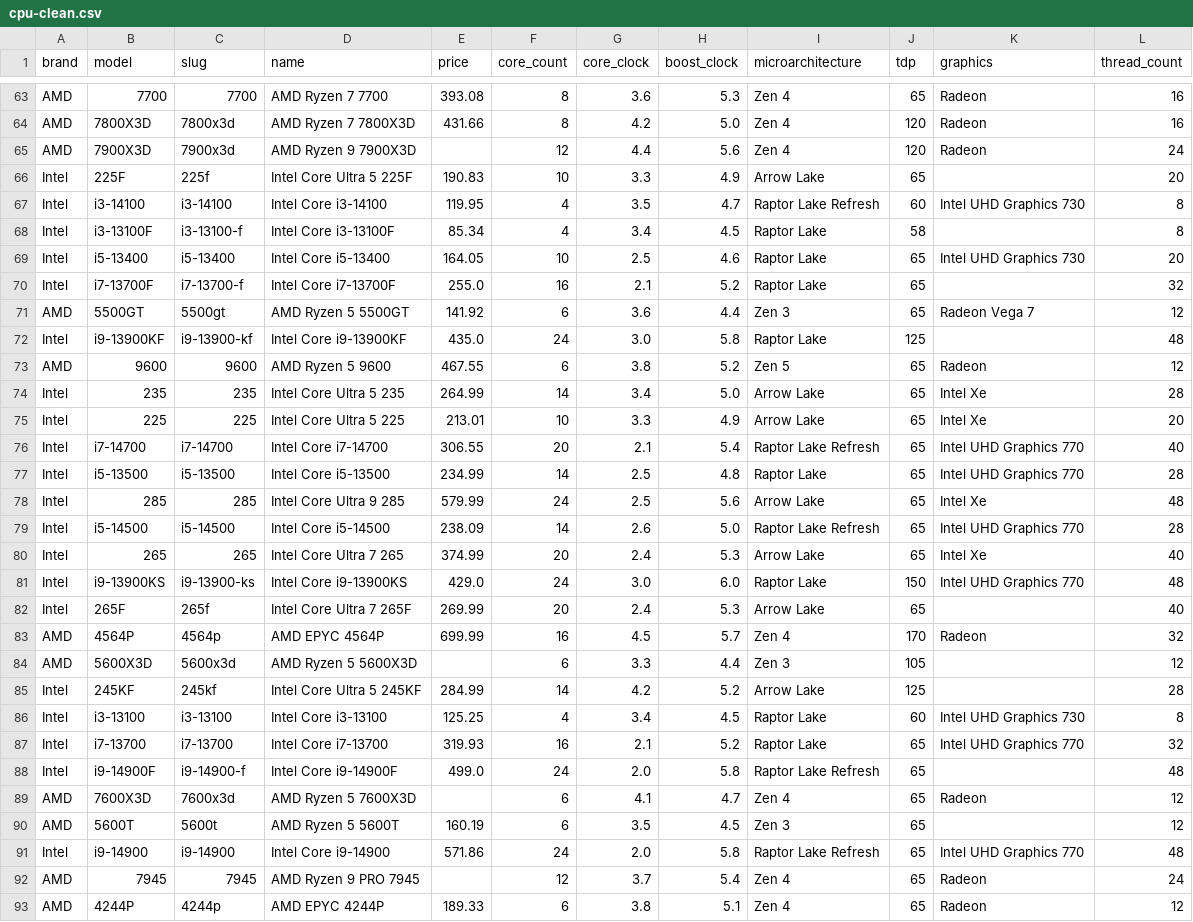
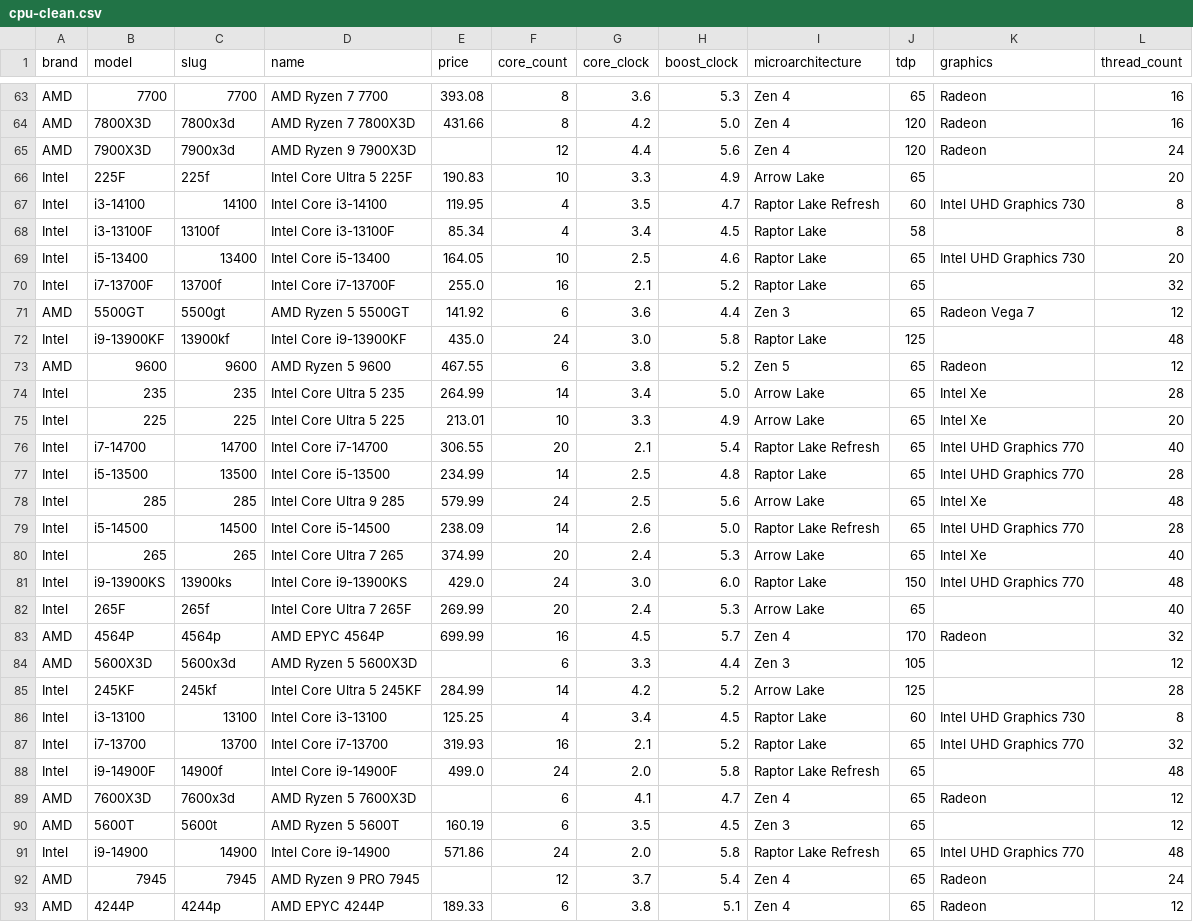
Before and after one commit to Ruon90/PCBuildMate, a CSV file: data/cpu/cpu-clean.csv, drawn as a sheet; only a part is shown, gaps mark what is left out; the diff covers the shown part only.

```diff
--- a/data/cpu/cpu-clean.csv
+++ b/data/cpu/cpu-clean.csv
@@ -66,8 +66,8 @@ AMD,7900X3D,7900x3d,AMD Ryzen 9 7900X3D,,12,4.4,5.6,Zen 4,120,Radeon,24
 Intel,225F,225f,Intel Core Ultra 5 225F,190.83,10,3.3,4.9,Arrow Lake,65,,20
-Intel,i3-14100,i3-14100,Intel Core i3-14100,119.95,4,3.5,4.7,Raptor Lake Refresh,60,Intel UHD Graphics 730,8
-Intel,i3-13100F,i3-13100-f,Intel Core i3-13100F,85.34,4,3.4,4.5,Raptor Lake,58,,8
-Intel,i5-13400,i5-13400,Intel Core i5-13400,164.05,10,2.5,4.6,Raptor Lake,65,Intel UHD Graphics 730,20
-Intel,i7-13700F,i7-13700-f,Intel Core i7-13700F,255.0,16,2.1,5.2,Raptor Lake,65,,32
+Intel,i3-14100,14100,Intel Core i3-14100,119.95,4,3.5,4.7,Raptor Lake Refresh,60,Intel UHD Graphics 730,8
+Intel,i3-13100F,13100f,Intel Core i3-13100F,85.34,4,3.4,4.5,Raptor Lake,58,,8
+Intel,i5-13400,13400,Intel Core i5-13400,164.05,10,2.5,4.6,Raptor Lake,65,Intel UHD Graphics 730,20
+Intel,i7-13700F,13700f,Intel Core i7-13700F,255.0,16,2.1,5.2,Raptor Lake,65,,32
 AMD,5500GT,5500gt,AMD Ryzen 5 5500GT,141.92,6,3.6,4.4,Zen 3,65,Radeon Vega 7,12
-Intel,i9-13900KF,i9-13900-kf,Intel Core i9-13900KF,435.0,24,3.0,5.8,Raptor Lake,125,,48
+Intel,i9-13900KF,13900kf,Intel Core i9-13900KF,435.0,24,3.0,5.8,Raptor Lake,125,,48
 AMD,9600,9600,AMD Ryzen 5 9600,467.55,6,3.8,5.2,Zen 5,65,Radeon,12
@@ -75,8 +75,8 @@ Intel,235,235,Intel Core Ultra 5 235,264.99,14,3.4,5.0,Arrow Lake,65,Intel Xe,28
 Intel,225,225,Intel Core Ultra 5 225,213.01,10,3.3,4.9,Arrow Lake,65,Intel Xe,20
-Intel,i7-14700,i7-14700,Intel Core i7-14700,306.55,20,2.1,5.4,Raptor Lake Refresh,65,Intel UHD Graphics 770,40
-Intel,i5-13500,i5-13500,Intel Core i5-13500,234.99,14,2.5,4.8,Raptor Lake,65,Intel UHD Graphics 770,28
+Intel,i7-14700,14700,Intel Core i7-14700,306.55,20,2.1,5.4,Raptor Lake Refresh,65,Intel UHD Graphics 770,40
+Intel,i5-13500,13500,Intel Core i5-13500,234.99,14,2.5,4.8,Raptor Lake,65,Intel UHD Graphics 770,28
 Intel,285,285,Intel Core Ultra 9 285,579.99,24,2.5,5.6,Arrow Lake,65,Intel Xe,48
-Intel,i5-14500,i5-14500,Intel Core i5-14500,238.09,14,2.6,5.0,Raptor Lake Refresh,65,Intel UHD Graphics 770,28
+Intel,i5-14500,14500,Intel Core i5-14500,238.09,14,2.6,5.0,Raptor Lake Refresh,65,Intel UHD Graphics 770,28
 Intel,265,265,Intel Core Ultra 7 265,374.99,20,2.4,5.3,Arrow Lake,65,Intel Xe,40
-Intel,i9-13900KS,i9-13900-ks,Intel Core i9-13900KS,429.0,24,3.0,6.0,Raptor Lake,150,Intel UHD Graphics 770,48
+Intel,i9-13900KS,13900ks,Intel Core i9-13900KS,429.0,24,3.0,6.0,Raptor Lake,150,Intel UHD Graphics 770,48
 Intel,265F,265f,Intel Core Ultra 7 265F,269.99,20,2.4,5.3,Arrow Lake,65,,40
@@ -85,8 +85,8 @@ AMD,5600X3D,5600x3d,AMD Ryzen 5 5600X3D,,6,3.3,4.4,Zen 3,105,,12
 Intel,245KF,245kf,Intel Core Ultra 5 245KF,284.99,14,4.2,5.2,Arrow Lake,125,,28
-Intel,i3-13100,i3-13100,Intel Core i3-13100,125.25,4,3.4,4.5,Raptor Lake,60,Intel UHD Graphics 730,8
-Intel,i7-13700,i7-13700,Intel Core i7-13700,319.93,16,2.1,5.2,Raptor Lake,65,Intel UHD Graphics 770,32
-Intel,i9-14900F,i9-14900-f,Intel Core i9-14900F,499.0,24,2.0,5.8,Raptor Lake Refresh,65,,48
+Intel,i3-13100,13100,Intel Core i3-13100,125.25,4,3.4,4.5,Raptor Lake,60,Intel UHD Graphics 730,8
+Intel,i7-13700,13700,Intel Core i7-13700,319.93,16,2.1,5.2,Raptor Lake,65,Intel UHD Graphics 770,32
+Intel,i9-14900F,14900f,Intel Core i9-14900F,499.0,24,2.0,5.8,Raptor Lake Refresh,65,,48
 AMD,7600X3D,7600x3d,AMD Ryzen 5 7600X3D,,6,4.1,4.7,Zen 4,65,Radeon,12
 AMD,5600T,5600t,AMD Ryzen 5 5600T,160.19,6,3.5,4.5,Zen 3,65,,12
-Intel,i9-14900,i9-14900,Intel Core i9-14900,571.86,24,2.0,5.8,Raptor Lake Refresh,65,Intel UHD Graphics 770,48
+Intel,i9-14900,14900,Intel Core i9-14900,571.86,24,2.0,5.8,Raptor Lake Refresh,65,Intel UHD Graphics 770,48
 AMD,7945,7945,AMD Ryzen 9 PRO 7945,,12,3.7,5.4,Zen 4,65,Radeon,24
```
Also changed, not shown: 25 edited cells elsewhere in this file, data/benchmark/Blender_CPU_clean.csv, data/benchmark/CPU_UserBenchmarks_clean.csv, 19 other files.
